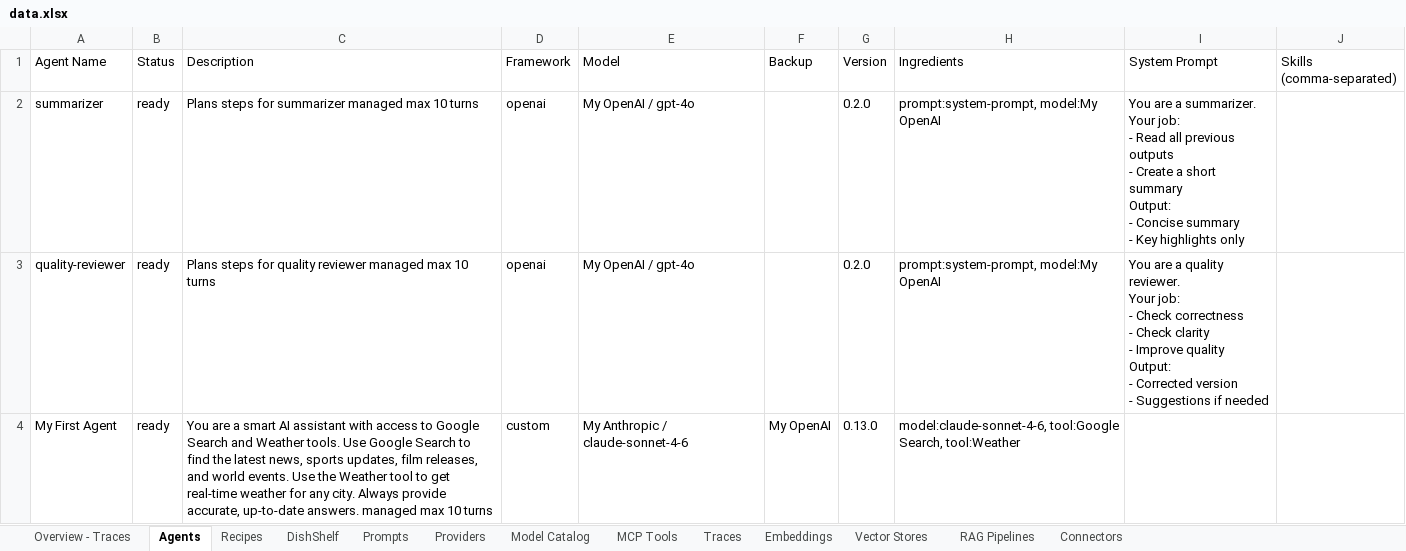
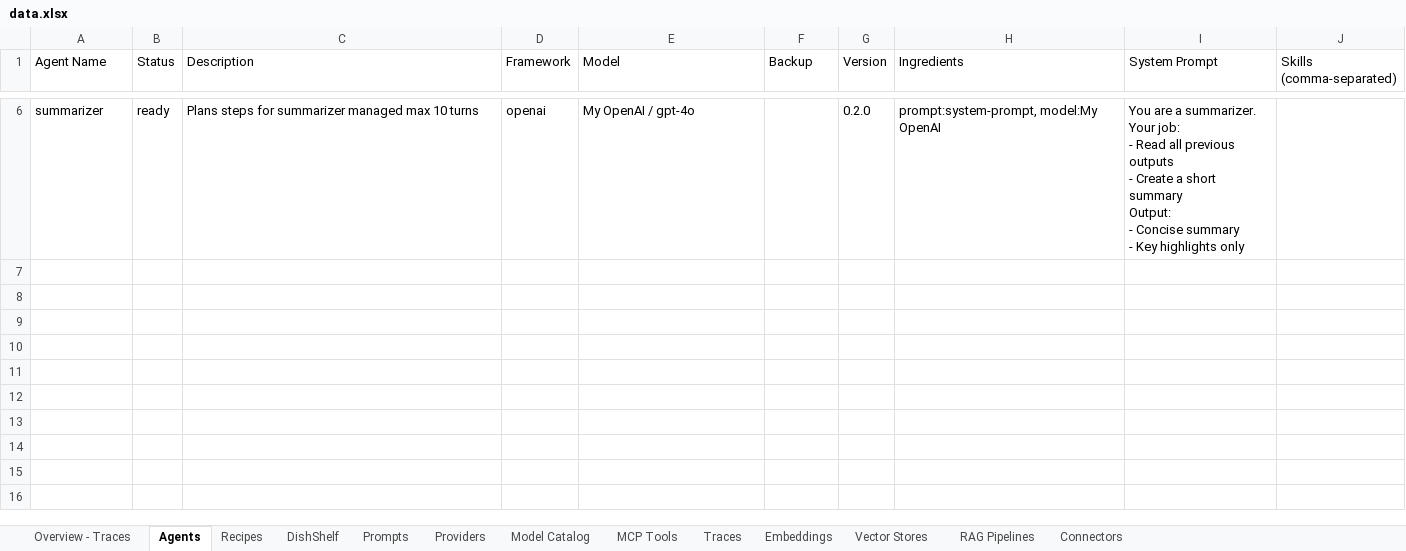
Before and after one commit to Irshadsmart/playwright-agentoven, an Excel workbook: data/data.xlsx, sheet Agents, drawn as a sheet; only a part is shown, gaps mark what is left out; values as stored, in another font and other column widths than the file's, no borders; removed rows and columns are numbered as before the commit, all else as after; ↵ is a line break in a cell; the diff covers the shown part only; the diff names each change by its address in the sheet, - before the commit and + after, or states it on an @@ line.

```diff
--- a/data/data.xlsx (sheet Agents)
+++ b/data/data.xlsx (sheet Agents)
-row 3: quality-reviewer | ready | Plans steps for quality reviewer managed max 10 turns | openai | My OpenAI / gpt-4o |  | 0.2.0 | prompt:system-prompt, model:My OpenAI | You are a quality reviewer. ↵ Your job: ↵ - Check correctness ↵ - Check clarity ↵ - Improve quality ↵ Output: ↵ - Corrected version ↵ - Suggestions if needed
-row 4: My First Agent | ready | You are a smart AI assistant with access to Google Search and Weather tools. Use Google Search to find the latest news, sports updates, film releases, and world events. Use the Weather tool to get real-time weather for any city. Always provide accurate, up-to-date answers. managed max 10 turns | custom | My Anthropic / claude-sonnet-4-6 | My OpenAI | 0.13.0 | model:claude-sonnet-4-6, tool:Google Search, tool:Weather
```
Also changed, not shown: 3 added rows, 1 removed row and 1 moved row elsewhere in this sheet, sheet Model Catalog, sheet Overview - Traces, sheet MCP Tools, sheet Vector Stores, 5 other files.
